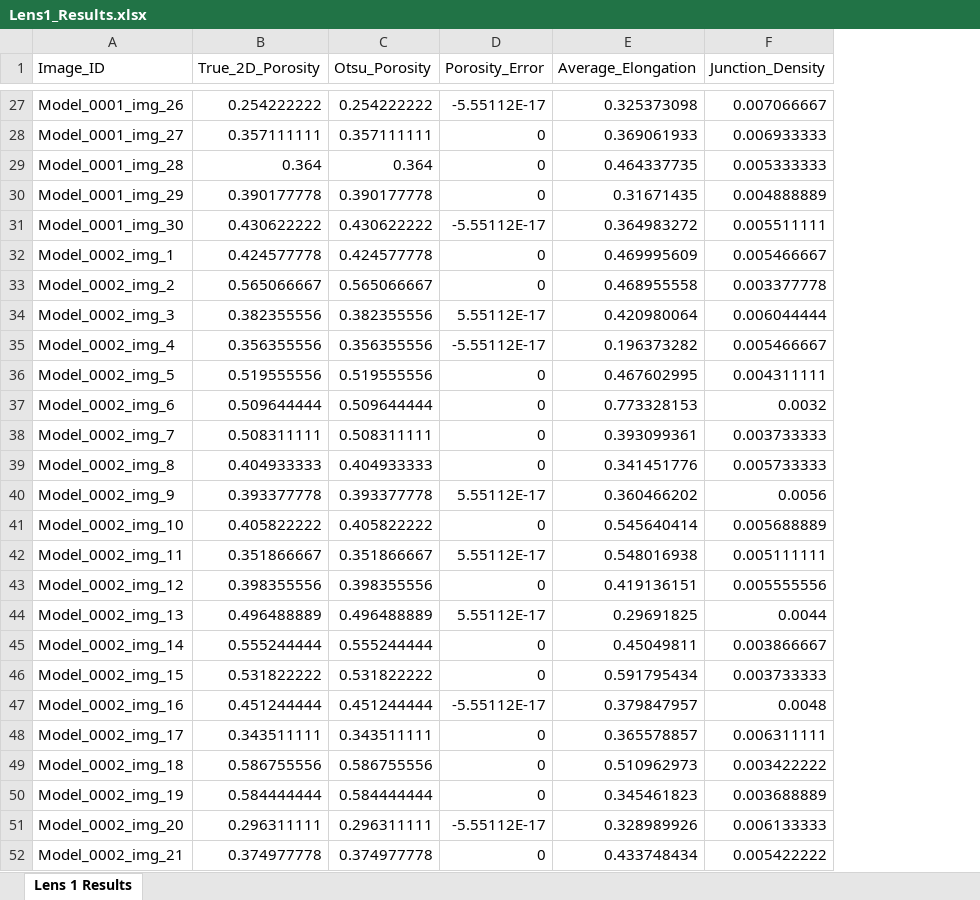
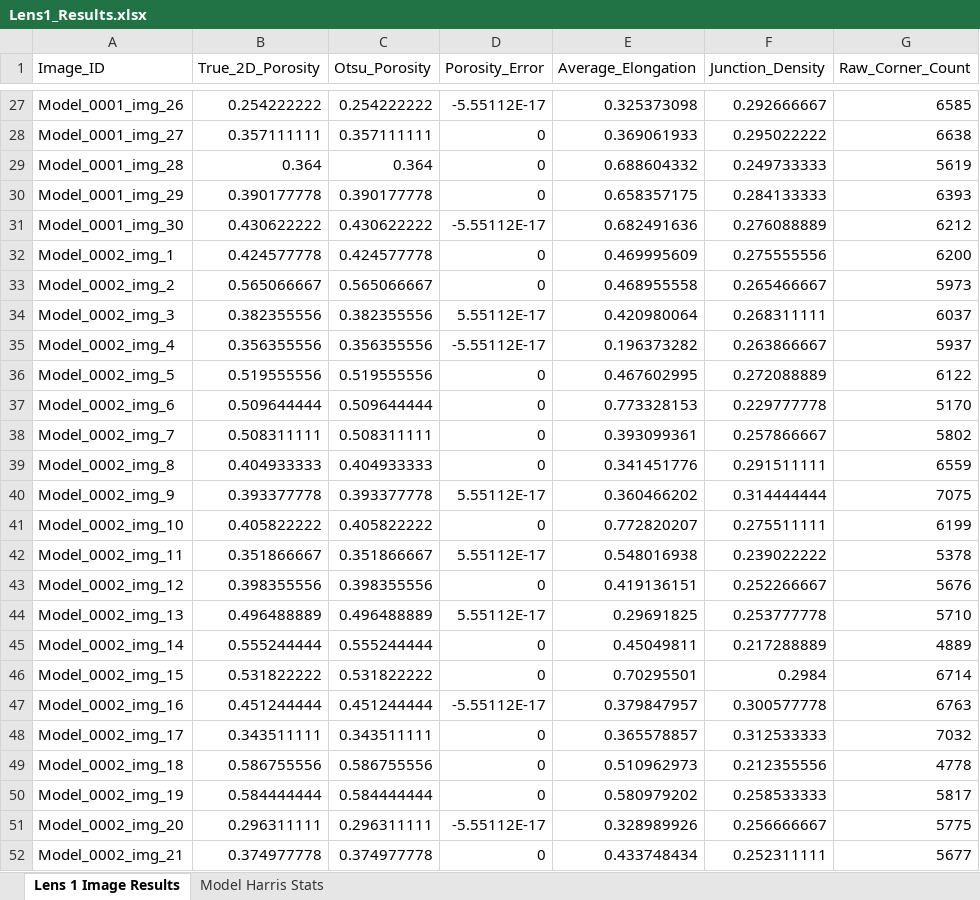
Before and after one commit to Ra4ster/CSE5524-Final-Project, an Excel workbook: Lens1_Results.xlsx, sheet Lens 1 Image Results, drawn as a sheet; only a part is shown, gaps mark what is left out; values as stored, in another font and other column widths than the file's, no borders; the diff covers the shown part only; the diff names each change by its address in the sheet, - before the commit and + after, or states it on an @@ line.

```diff
--- a/Lens1_Results.xlsx (sheet Lens 1 Image Results)
+++ b/Lens1_Results.xlsx (sheet Lens 1 Image Results)
-sheet tab: Lens 1 Results
+sheet tab: Lens 1 Image Results
+sheet tab: Model Harris Stats
+column G (Raw_Corner_Count), rows 27-52: 6585 | 6638 | 5619 | 6393 | 6212 | 6200 | 5973 | 6037 | 5937 | 6122 | 5170 | 5802 | 6559 | 7075 | 6199 | 5378 | 5676 | 5710 | 4889 | 6714 | 6763 | 7032 | 4778 | 5817 | 5775 | 5677
-F27 (Junction_Density): 0.007066667
+F27 (Junction_Density): 0.292666667
-F28 (Junction_Density): 0.006933333
+F28 (Junction_Density): 0.295022222
-E29 (Average_Elongation): 0.464337735
+E29 (Average_Elongation): 0.688604332
-F29 (Junction_Density): 0.005333333
+F29 (Junction_Density): 0.249733333
-E30 (Average_Elongation): 0.31671435
+E30 (Average_Elongation): 0.658357175
-F30 (Junction_Density): 0.004888889
+F30 (Junction_Density): 0.284133333
-E31 (Average_Elongation): 0.364983272
+E31 (Average_Elongation): 0.682491636
-F31 (Junction_Density): 0.005511111
+F31 (Junction_Density): 0.276088889
-F32 (Junction_Density): 0.005466667
+F32 (Junction_Density): 0.275555556
-F33 (Junction_Density): 0.003377778
+F33 (Junction_Density): 0.265466667
-F34 (Junction_Density): 0.006044444
+F34 (Junction_Density): 0.268311111
-F35 (Junction_Density): 0.005466667
+F35 (Junction_Density): 0.263866667
-F36 (Junction_Density): 0.004311111
+F36 (Junction_Density): 0.272088889
-F37 (Junction_Density): 0.0032
+F37 (Junction_Density): 0.229777778
-F38 (Junction_Density): 0.003733333
+F38 (Junction_Density): 0.257866667
-F39 (Junction_Density): 0.005733333
+F39 (Junction_Density): 0.291511111
-F40 (Junction_Density): 0.0056
+F40 (Junction_Density): 0.314444444
-E41 (Average_Elongation): 0.545640414
+E41 (Average_Elongation): 0.772820207
-F41 (Junction_Density): 0.005688889
+F41 (Junction_Density): 0.275511111
-F42 (Junction_Density): 0.005111111
+F42 (Junction_Density): 0.239022222
-F43 (Junction_Density): 0.005555556
+F43 (Junction_Density): 0.252266667
-F44 (Junction_Density): 0.0044
+F44 (Junction_Density): 0.253777778
-F45 (Junction_Density): 0.003866667
+F45 (Junction_Density): 0.217288889
-E46 (Average_Elongation): 0.591795434
+E46 (Average_Elongation): 0.70295501
-F46 (Junction_Density): 0.003733333
+F46 (Junction_Density): 0.2984
-F47 (Junction_Density): 0.0048
+F47 (Junction_Density): 0.300577778
-F48 (Junction_Density): 0.006311111
+F48 (Junction_Density): 0.312533333
-F49 (Junction_Density): 0.003422222
+F49 (Junction_Density): 0.212355556
-E50 (Average_Elongation): 0.345461823
+E50 (Average_Elongation): 0.580979202
-F50 (Junction_Density): 0.003688889
+F50 (Junction_Density): 0.258533333
-F51 (Junction_Density): 0.006133333
+F51 (Junction_Density): 0.256666667
-F52 (Junction_Density): 0.005422222
+F52 (Junction_Density): 0.252311111
```
Also changed, not shown: 1264 edited cells elsewhere in this sheet, Lens3_Drift_Results.xlsx, 5 other files.
